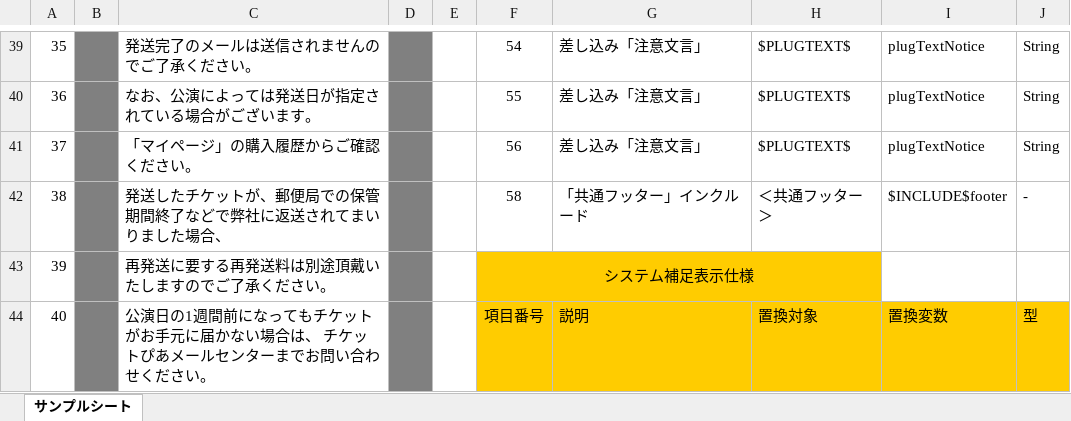
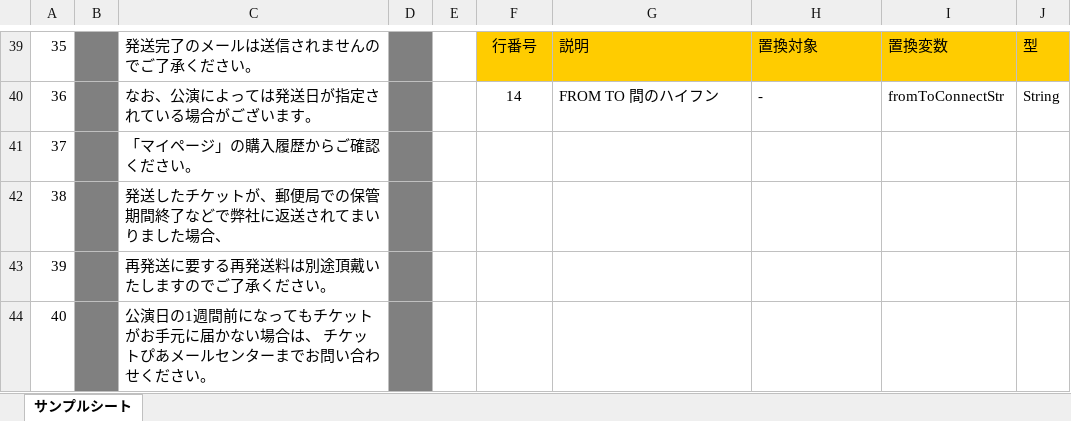
Before and after one commit to sky0621/work-VelocityTemplateGen, an Excel workbook: sample/input/サンプル定義書.xlsx, sheet サンプルシート, drawn as a sheet; only a part is shown, gaps mark what is left out; values as stored, in another font and other column widths than the file's, no borders; removed rows and columns are numbered as before the commit, all else as after; the diff covers the shown part only; the diff names each change by its address in the sheet, - before the commit and + after, or states it on an @@ line.

```diff
--- a/sample/input/サンプル定義書.xlsx (sheet サンプルシート)
+++ b/sample/input/サンプル定義書.xlsx (sheet サンプルシート)
@@ column A renumbered from row 4 down @@
-F39: 54
+F39: 行番号
-F39:J39 fill: none
+F39:J39 fill: #FFCC00
-G39: 差し込み「注意文言」
+G39: 説明
-H39: $PLUGTEXT$
+H39: 置換対象
-I39: plugTextNotice
+I39: 置換変数
-J39: String
+J39: 型
-F40: 55
+F40: 14
-G40: 差し込み「注意文言」
+G40: FROM TO 間のハイフン
-H40: $PLUGTEXT$
+H40: -
-I40: plugTextNotice
+I40: fromToConnectStr
-F41: 56
+F41: (empty)
-G41: 差し込み「注意文言」
+G41: (empty)
-H41: $PLUGTEXT$
+H41: (empty)
-I41: plugTextNotice
+I41: (empty)
-J41: String
+J41: (empty)
-F42: 58
+F42: (empty)
-G42: 「共通フッター」インクルード
+G42: (empty)
-H42: ＜共通フッター＞
+H42: (empty)
-I42: $INCLUDE$footer
+I42: (empty)
-J42: -
+J42: (empty)
-F43: システム補足表示仕様
+F43: (empty)
-F43:H43 fill: #FFCC00
+F43:H43 fill: none
-F43:H43 merged
-F44: 項目番号
+F44: (empty)
-F44:J44 fill: #FFCC00
+F44:J44 fill: none
-G44: 説明
+G44: (empty)
-H44: 置換対象
+H44: (empty)
-I44: 置換変数
+I44: (empty)
-J44: 型
+J44: (empty)
```
Also changed, not shown: 3 added rows, 2 removed rows, 28 edited cells, cell formats and merged cells elsewhere in this sheet, sample/input/フッター定義書.xlsx, 11 other files.
